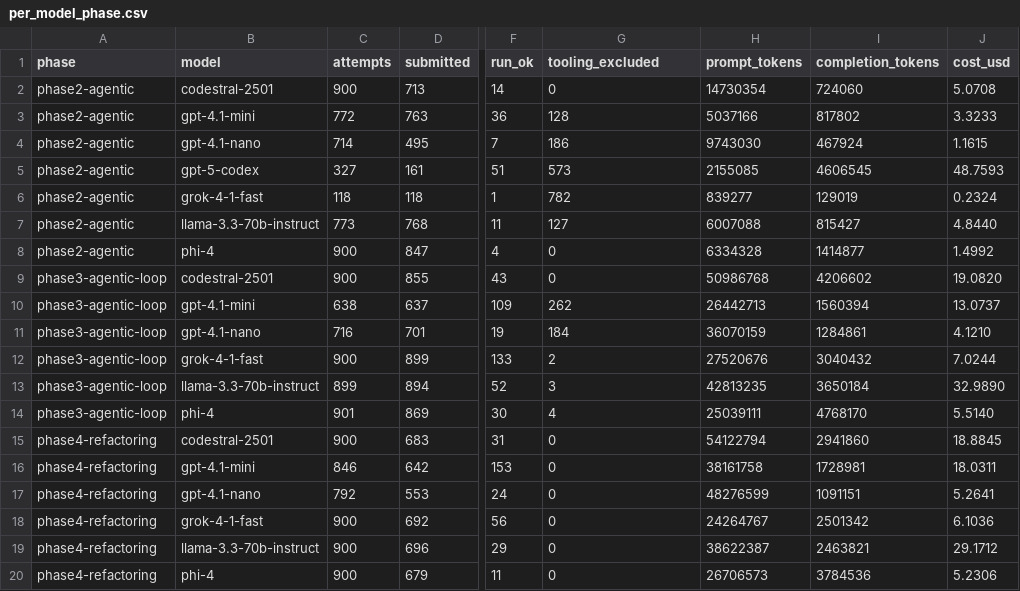
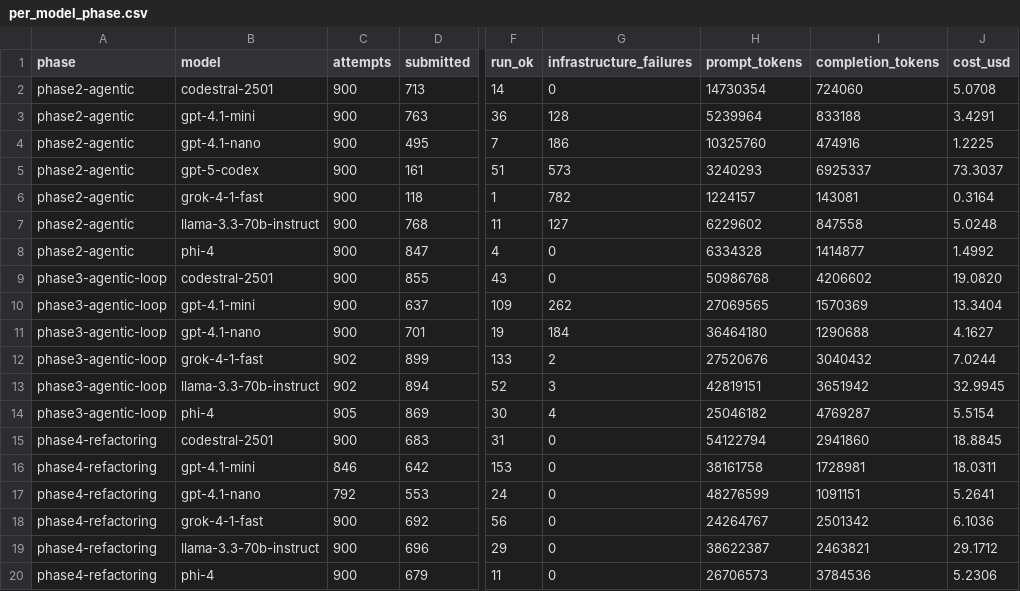
Before and after one commit to jasperstone/mocking-static-methods, a CSV file: tools/viz/data/per_model_phase.csv, drawn as a sheet; only a part is shown, gaps mark what is left out; the diff names each change by its address in the sheet, - before the commit and + after, or states it on an @@ line.

```diff
--- a/tools/viz/data/per_model_phase.csv
+++ b/tools/viz/data/per_model_phase.csv
-G1: tooling_excluded
+G1: infrastructure_failures
-C3 (attempts): 772
+C3 (attempts): 900
-H3 (prompt_tokens): 5037166
+H3 (prompt_tokens): 5239964
-I3 (completion_tokens): 817802
+I3 (completion_tokens): 833188
-J3 (cost_usd): 3.3233
+J3 (cost_usd): 3.4291
-C4 (attempts): 714
+C4 (attempts): 900
-H4 (prompt_tokens): 9743030
+H4 (prompt_tokens): 10325760
-I4 (completion_tokens): 467924
+I4 (completion_tokens): 474916
-J4 (cost_usd): 1.1615
+J4 (cost_usd): 1.2225
-C5 (attempts): 327
+C5 (attempts): 900
-H5 (prompt_tokens): 2155085
+H5 (prompt_tokens): 3240293
-I5 (completion_tokens): 4606545
+I5 (completion_tokens): 6925337
-J5 (cost_usd): 48.7593
+J5 (cost_usd): 73.3037
-C6 (attempts): 118
+C6 (attempts): 900
-H6 (prompt_tokens): 839277
+H6 (prompt_tokens): 1224157
-I6 (completion_tokens): 129019
+I6 (completion_tokens): 143081
-J6 (cost_usd): 0.2324
+J6 (cost_usd): 0.3164
-C7 (attempts): 773
+C7 (attempts): 900
-H7 (prompt_tokens): 6007088
+H7 (prompt_tokens): 6229602
-I7 (completion_tokens): 815427
+I7 (completion_tokens): 847558
-J7 (cost_usd): 4.8440
+J7 (cost_usd): 5.0248
-C10 (attempts): 638
+C10 (attempts): 900
-H10 (prompt_tokens): 26442713
+H10 (prompt_tokens): 27069565
-I10 (completion_tokens): 1560394
+I10 (completion_tokens): 1570369
-J10 (cost_usd): 13.0737
+J10 (cost_usd): 13.3404
-C11 (attempts): 716
+C11 (attempts): 900
-H11 (prompt_tokens): 36070159
+H11 (prompt_tokens): 36464180
-I11 (completion_tokens): 1284861
+I11 (completion_tokens): 1290688
-J11 (cost_usd): 4.1210
+J11 (cost_usd): 4.1627
-C12 (attempts): 900
+C12 (attempts): 902
-C13 (attempts): 899
+C13 (attempts): 902
-H13 (prompt_tokens): 42813235
+H13 (prompt_tokens): 42819151
-I13 (completion_tokens): 3650184
+I13 (completion_tokens): 3651942
-J13 (cost_usd): 32.9890
+J13 (cost_usd): 32.9945
-C14 (attempts): 901
+C14 (attempts): 905
-H14 (prompt_tokens): 25039111
+H14 (prompt_tokens): 25046182
-I14 (completion_tokens): 4768170
+I14 (completion_tokens): 4769287
-J14 (cost_usd): 5.5140
+J14 (cost_usd): 5.5154
```
Also changed, not shown: tools/viz/data/per_model_repo.csv, 21 other files.
